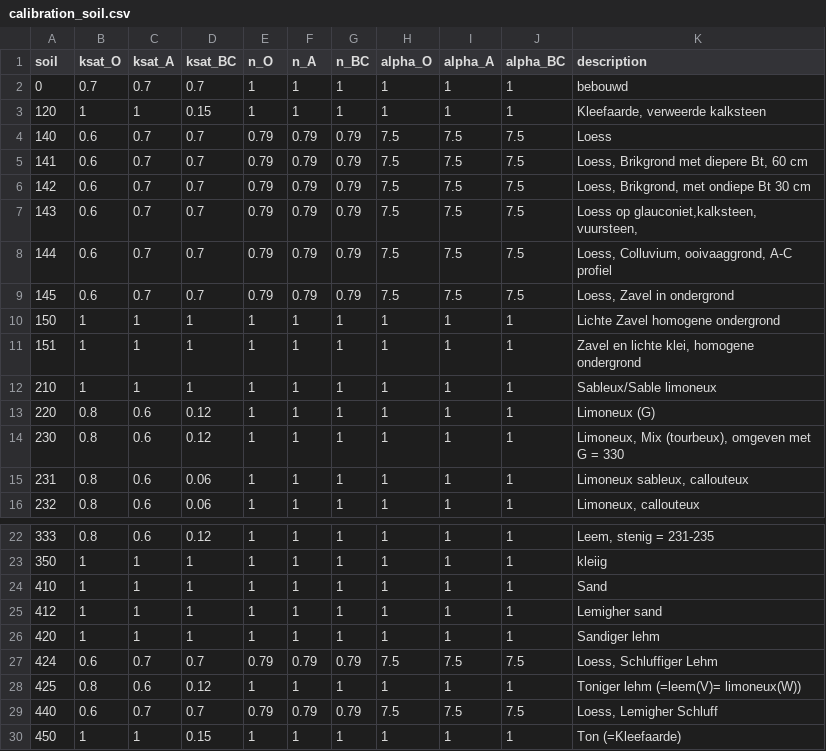
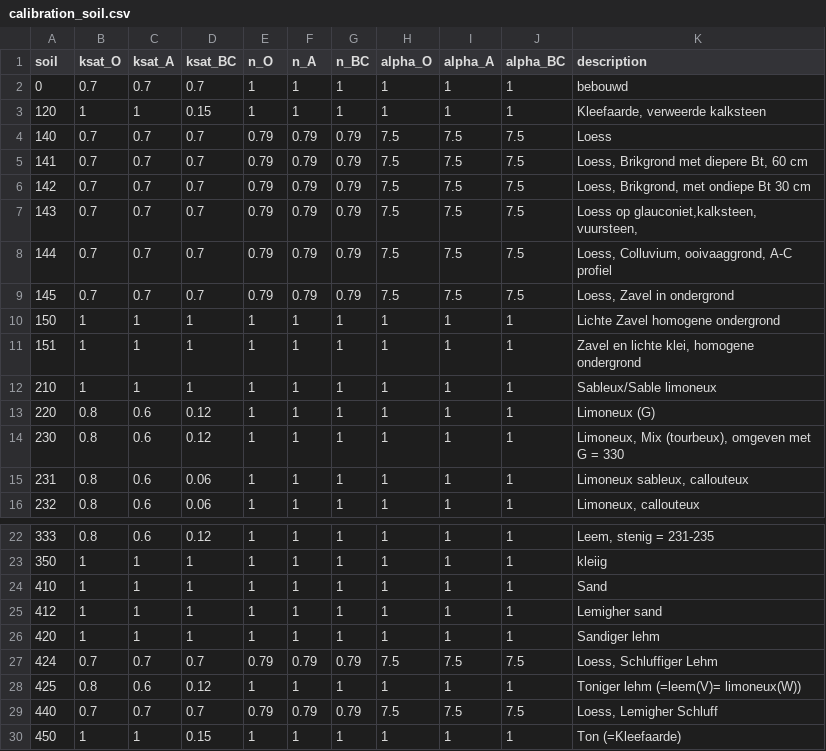
Before and after one commit to mcommelin/Geuldal_NBS_simulations, a CSV file: sources/setup/calibration/calibration_soil.csv, drawn as a sheet; only a part is shown, gaps mark what is left out.

```diff
--- a/sources/setup/calibration/calibration_soil.csv
+++ b/sources/setup/calibration/calibration_soil.csv
@@ -3,8 +3,8 @@ soil,ksat_O,ksat_A,ksat_BC,n_O,n_A,n_BC,alpha_O,alpha_A,alpha_BC,description
 120,1,1,0.15,1,1,1,1,1,1,"Kleefaarde, verweerde kalksteen"
-140,0.6,0.7,0.7,0.79,0.79,0.79,7.5,7.5,7.5,Loess
-141,0.6,0.7,0.7,0.79,0.79,0.79,7.5,7.5,7.5,"Loess, Brikgrond met diepere Bt, 60 cm"
-142,0.6,0.7,0.7,0.79,0.79,0.79,7.5,7.5,7.5,"Loess, Brikgrond, met ondiepe Bt 30 cm"
-143,0.6,0.7,0.7,0.79,0.79,0.79,7.5,7.5,7.5,"Loess op glauconiet,kalksteen, vuursteen,"
-144,0.6,0.7,0.7,0.79,0.79,0.79,7.5,7.5,7.5,"Loess, Colluvium, ooivaaggrond, A-C profiel"
-145,0.6,0.7,0.7,0.79,0.79,0.79,7.5,7.5,7.5,"Loess, Zavel in ondergrond"
+140,0.7,0.7,0.7,0.79,0.79,0.79,7.5,7.5,7.5,Loess
+141,0.7,0.7,0.7,0.79,0.79,0.79,7.5,7.5,7.5,"Loess, Brikgrond met diepere Bt, 60 cm"
+142,0.7,0.7,0.7,0.79,0.79,0.79,7.5,7.5,7.5,"Loess, Brikgrond, met ondiepe Bt 30 cm"
+143,0.7,0.7,0.7,0.79,0.79,0.79,7.5,7.5,7.5,"Loess op glauconiet,kalksteen, vuursteen,"
+144,0.7,0.7,0.7,0.79,0.79,0.79,7.5,7.5,7.5,"Loess, Colluvium, ooivaaggrond, A-C profiel"
+145,0.7,0.7,0.7,0.79,0.79,0.79,7.5,7.5,7.5,"Loess, Zavel in ondergrond"
 150,1,1,1,1,1,1,1,1,1,Lichte Zavel homogene ondergrond
@@ -26,5 +26,5 @@ soil,ksat_O,ksat_A,ksat_BC,n_O,n_A,n_BC,alpha_O,alpha_A,alpha_BC,description
 420,1,1,1,1,1,1,1,1,1,Sandiger lehm
-424,0.6,0.7,0.7,0.79,0.79,0.79,7.5,7.5,7.5,"Loess, Schluffiger Lehm"
+424,0.7,0.7,0.7,0.79,0.79,0.79,7.5,7.5,7.5,"Loess, Schluffiger Lehm"
 425,0.8,0.6,0.12,1,1,1,1,1,1,Toniger lehm (=leem(V)= limoneux(W))
-440,0.6,0.7,0.7,0.79,0.79,0.79,7.5,7.5,7.5,"Loess, Lemigher Schluff"
+440,0.7,0.7,0.7,0.79,0.79,0.79,7.5,7.5,7.5,"Loess, Lemigher Schluff"
 450,1,1,0.15,1,1,1,1,1,1,Ton (=Kleefaarde)
```
Also changed, not shown: 8 other files.
